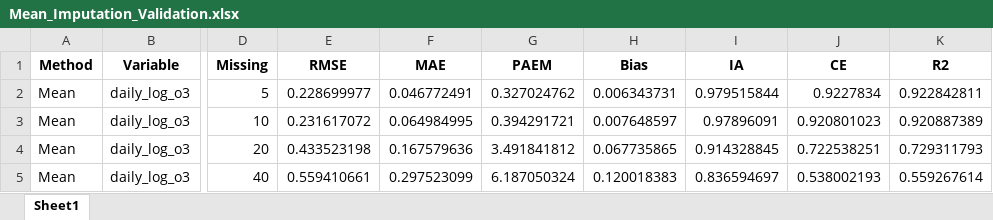
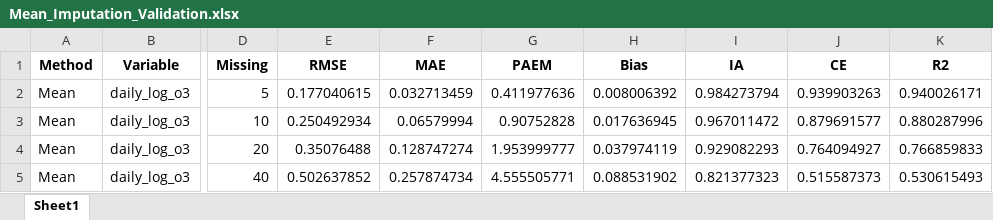
Before and after one commit to ClimChange-NewbornHealth/Imputation_ClimData24, an Excel workbook: Output/Models/Mean_Imputation_Validation.xlsx, sheet Sheet1, drawn as a sheet; only a part is shown, gaps mark what is left out; values as stored, in another font and other column widths than the file's, no borders; the diff covers the shown part only; the diff names each change by its address in the sheet, - before the commit and + after, or states it on an @@ line.

Commit message:
Mean & conditional mean imputation

```diff
--- a/Output/Models/Mean_Imputation_Validation.xlsx (sheet Sheet1)
+++ b/Output/Models/Mean_Imputation_Validation.xlsx (sheet Sheet1)
-E2 (RMSE): 0.228699977
+E2 (RMSE): 0.177040615
-F2 (MAE): 0.046772491
+F2 (MAE): 0.032713459
-G2 (PAEM): 0.327024762
+G2 (PAEM): 0.411977636
-H2 (Bias): 0.006343731
+H2 (Bias): 0.008006392
-I2 (IA): 0.979515844
+I2 (IA): 0.984273794
-J2 (CE): 0.9227834
+J2 (CE): 0.939903263
-K2 (R2): 0.922842811
+K2 (R2): 0.940026171
-E3 (RMSE): 0.231617072
+E3 (RMSE): 0.250492934
-F3 (MAE): 0.064984995
+F3 (MAE): 0.06579994
-G3 (PAEM): 0.394291721
+G3 (PAEM): 0.90752828
-H3 (Bias): 0.007648597
+H3 (Bias): 0.017636945
-I3 (IA): 0.97896091
+I3 (IA): 0.967011472
-J3 (CE): 0.920801023
+J3 (CE): 0.879691577
-K3 (R2): 0.920887389
+K3 (R2): 0.880287996
-E4 (RMSE): 0.433523198
+E4 (RMSE): 0.35076488
-F4 (MAE): 0.167579636
+F4 (MAE): 0.128747274
-G4 (PAEM): 3.491841812
+G4 (PAEM): 1.953999777
-H4 (Bias): 0.067735865
+H4 (Bias): 0.037974119
-I4 (IA): 0.914328845
+I4 (IA): 0.929082293
-J4 (CE): 0.722538251
+J4 (CE): 0.764094927
-K4 (R2): 0.729311793
+K4 (R2): 0.766859833
-E5 (RMSE): 0.559410661
+E5 (RMSE): 0.502637852
-F5 (MAE): 0.297523099
+F5 (MAE): 0.257874734
-G5 (PAEM): 6.187050324
+G5 (PAEM): 4.555505771
-H5 (Bias): 0.120018383
+H5 (Bias): 0.088531902
-I5 (IA): 0.836594697
+I5 (IA): 0.821377323
-J5 (CE): 0.538002193
+J5 (CE): 0.515587373
-K5 (R2): 0.559267614
+K5 (R2): 0.530615493
```
Also changed, not shown: 140 edited cells elsewhere in this sheet, 7 other files.
